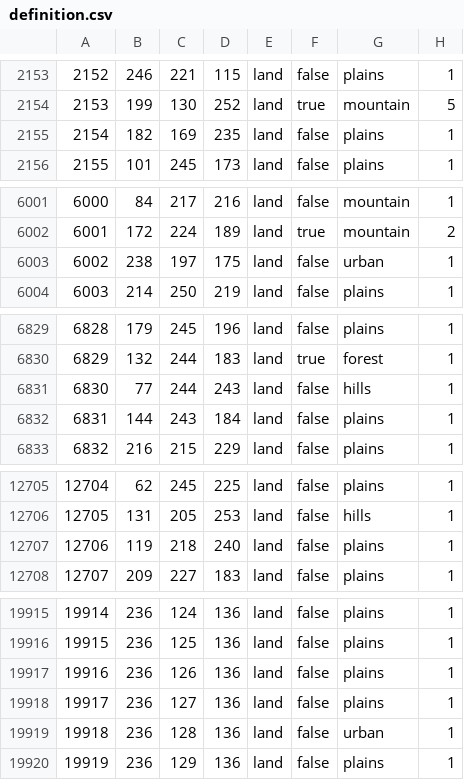
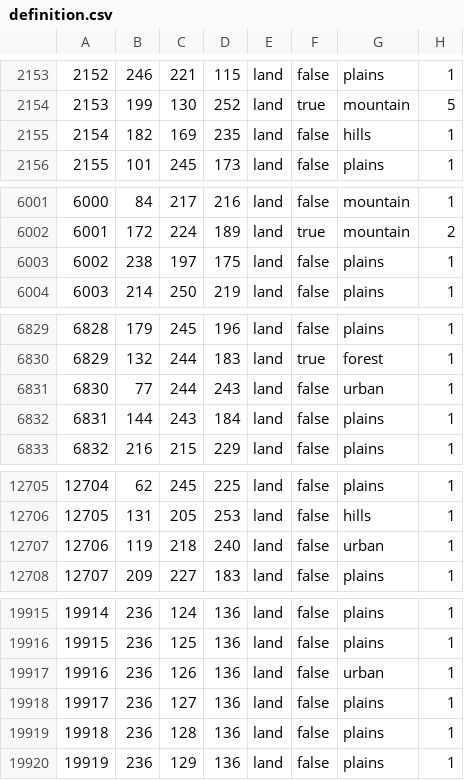
Before and after one commit to CHO-KING/Gbruh2, a CSV file: map/definition.csv, drawn as a sheet; only a part is shown, gaps mark what is left out; the diff covers the shown part only.

```diff
--- a/map/definition.csv
+++ b/map/definition.csv
@@ -2154,3 +2154,3 @@
 2153;199;130;252;land;true;mountain;5
-2154;182;169;235;land;false;plains;1
+2154;182;169;235;land;false;hills;1
 2155;101;245;173;land;false;plains;1
@@ -6002,3 +6002,3 @@
 6001;172;224;189;land;true;mountain;2
-6002;238;197;175;land;false;urban;1
+6002;238;197;175;land;false;plains;1
 6003;214;250;219;land;false;plains;1
@@ -6830,3 +6830,3 @@
 6829;132;244;183;land;true;forest;1
-6830;77;244;243;land;false;hills;1
+6830;77;244;243;land;false;urban;1
 6831;144;243;184;land;false;plains;1
@@ -12706,3 +12706,3 @@
 12705;131;205;253;land;false;hills;1
-12706;119;218;240;land;false;plains;1
+12706;119;218;240;land;false;urban;1
 12707;209;227;183;land;false;plains;1
@@ -19916,5 +19916,5 @@
 19915;236;125;136;land;false;plains;1
-19916;236;126;136;land;false;plains;1
+19916;236;126;136;land;false;urban;1
 19917;236;127;136;land;false;plains;1
-19918;236;128;136;land;false;urban;1
+19918;236;128;136;land;false;plains;1
 19919;236;129;136;land;false;plains;1
```
Also changed, not shown: 1 edited cell elsewhere in this file, 38 other files.
